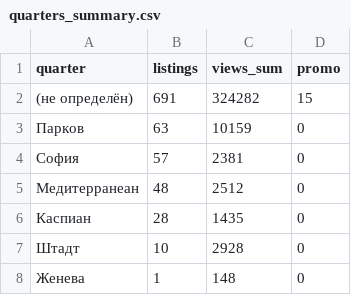
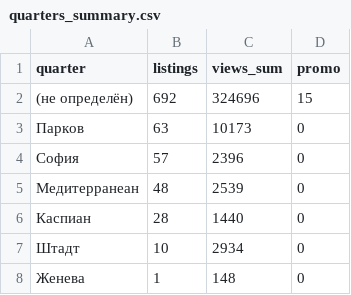
Before and after one commit to antonina-katlinskaya/realt-collector, a CSV file: data/analytics/quarters_summary.csv, drawn as a sheet.

```diff
--- a/data/analytics/quarters_summary.csv
+++ b/data/analytics/quarters_summary.csv
@@ -1,8 +1,8 @@
 quarter,listings,views_sum,promo
-(не определён),691,324282,15
-Парков,63,10159,0
-София,57,2381,0
-Медитерранеан,48,2512,0
-Каспиан,28,1435,0
-Штадт,10,2928,0
+(не определён),692,324696,15
+Парков,63,10173,0
+София,57,2396,0
+Медитерранеан,48,2539,0
+Каспиан,28,1440,0
+Штадт,10,2934,0
 Женева,1,148,0
```
Also changed, not shown: data/analytics/agents_summary.csv, data/analytics/changes_last_period.csv, 13 other files.
